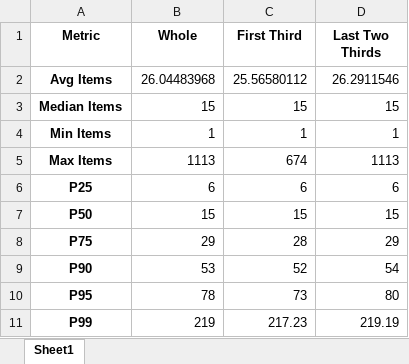
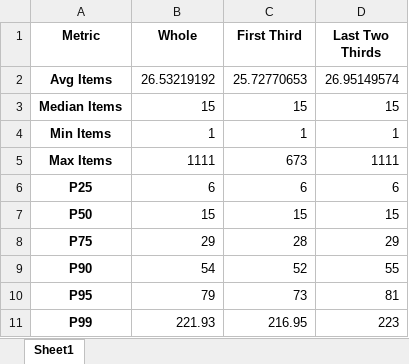
Before and after one commit to Mohammed87FS/Apriori_VS_Word2Vec, an Excel workbook: Dataset/Analysis_plots/transaction_comparison_table.xlsx, sheet Sheet1, drawn as a sheet; values as stored, in another font and other column widths than the file's, no borders; the diff names each change by its address in the sheet, - before the commit and + after, or states it on an @@ line.

```diff
--- a/Dataset/Analysis_plots/transaction_comparison_table.xlsx (sheet Sheet1)
+++ b/Dataset/Analysis_plots/transaction_comparison_table.xlsx (sheet Sheet1)
-B2 (Whole): 26.04483968
+B2 (Whole): 26.53219192
-C2 (First Third): 25.56580112
+C2 (First Third): 25.72770653
-D2 (Last Two Thirds): 26.2911546
+D2 (Last Two Thirds): 26.95149574
-B5 (Whole): 1113
+B5 (Whole): 1111
-C5 (First Third): 674
+C5 (First Third): 673
-D5 (Last Two Thirds): 1113
+D5 (Last Two Thirds): 1111
-B9 (Whole): 53
+B9 (Whole): 54
-D9 (Last Two Thirds): 54
+D9 (Last Two Thirds): 55
-B10 (Whole): 78
+B10 (Whole): 79
-D10 (Last Two Thirds): 80
+D10 (Last Two Thirds): 81
-B11 (Whole): 219
+B11 (Whole): 221.93
-C11 (First Third): 217.23
+C11 (First Third): 216.95
-D11 (Last Two Thirds): 219.19
+D11 (Last Two Thirds): 223
```
Also changed, not shown: Dataset/distinct_products_with_categories.xlsx, Dataset/validated_distinct_products_with_categories.xlsx, 10 other files.
